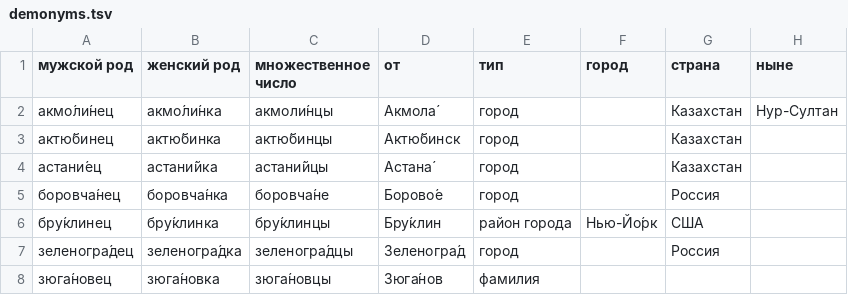
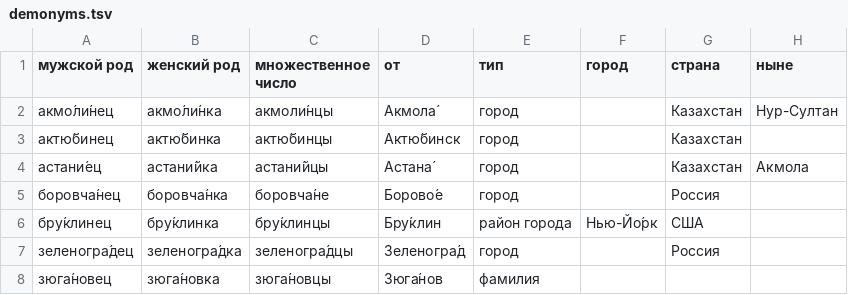
Before and after one commit to morpher-ru/demonyms, a TSV file: demonyms.tsv, drawn as a sheet; only a part is shown; the diff covers the shown part only.

```diff
--- a/demonyms.tsv
+++ b/demonyms.tsv
@@ -3,3 +3,3 @@
 актю́бинец	актю́бинка	актю́бинцы	Актю́бинск	город		Казахстан	
-астани́ец	астани́йка	астани́йцы	Астана́	город		Казахстан	
+астани́ец	астани́йка	астани́йцы	Астана́	город		Казахстан	Акмола
 боровча́нец	боровча́нка	боровча́не	Борово́е	город		Россия	
```
Also changed, not shown: 33 edited cells elsewhere in this file.
